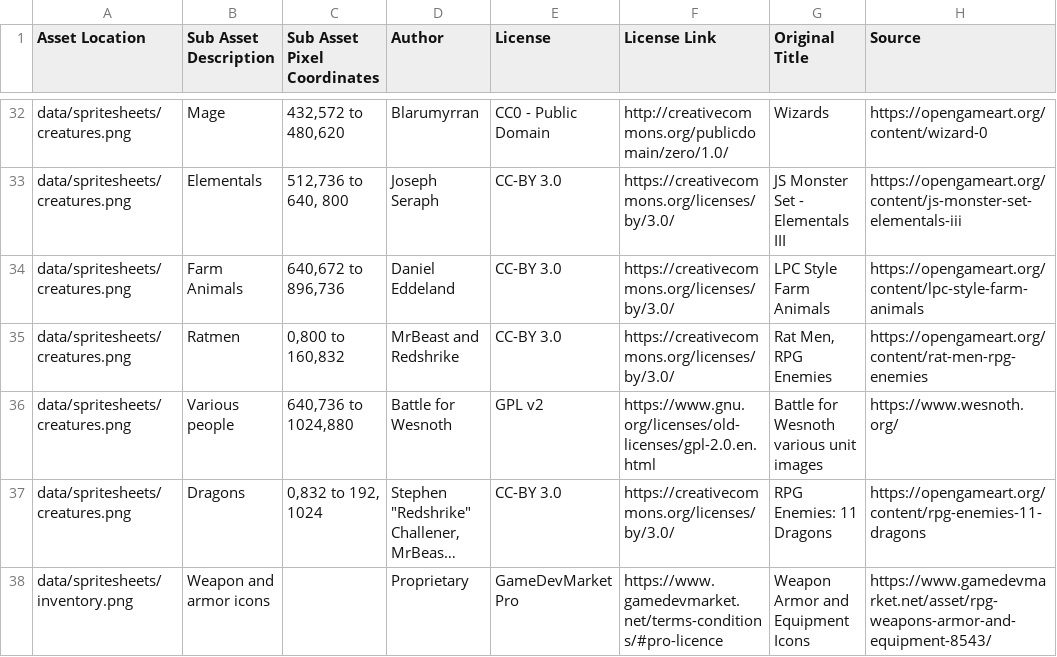
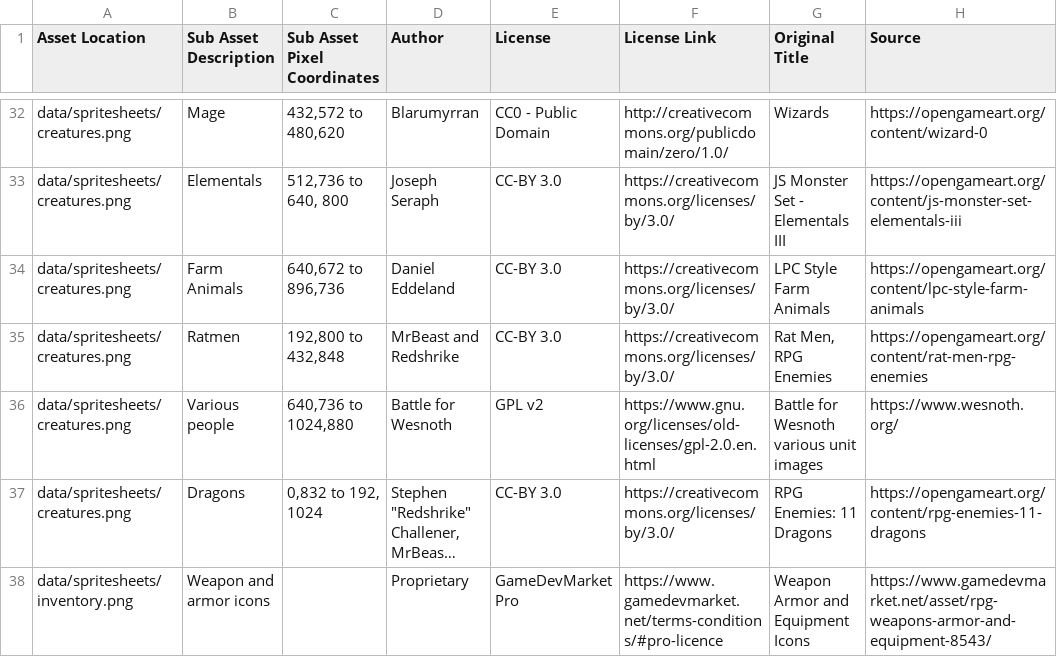
Before and after one commit to Grokmoo/sulis, a CSV file: docs/attribution.csv, drawn as a sheet; only a part is shown, gaps mark what is left out; long unchanged cells end in …; the diff names each change by its address in the sheet, - before the commit and + after, or states it on an @@ line.

```diff
--- a/docs/attribution.csv
+++ b/docs/attribution.csv
-C35 (Sub Asset Pixel Coordinates): 0,800 to 160,832
+C35 (Sub Asset Pixel Coordinates): 192,800 to 432,848
```
Also changed, not shown: 24 other files.
